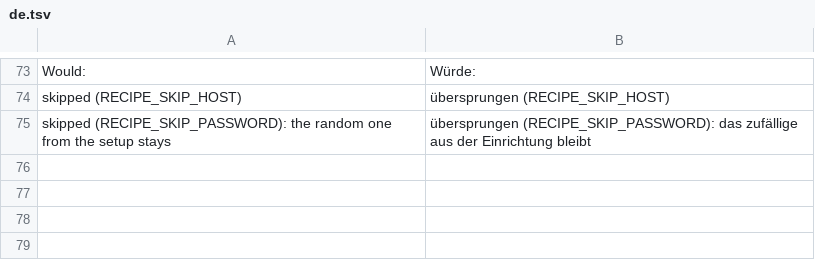
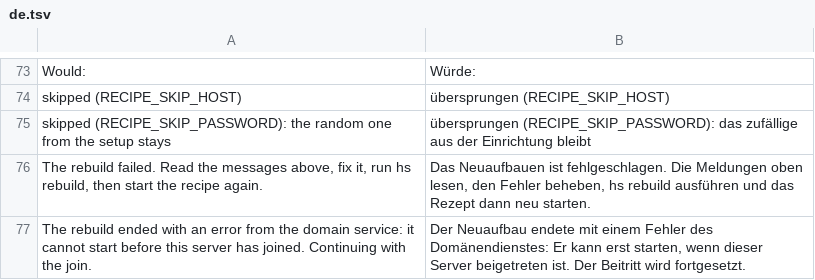
Before and after one commit to hobnix/recipes, a TSV file: recipes/domain/i18n/de.tsv, drawn as a sheet; only a part is shown, gaps mark what is left out.

Commit message:
fix(domain): carry on with the join when the first rebuild ends with an error from winbind (1.0.1)
Signed-off-by: Wolfgang Schuchter <wolfgang@schuchter.dev>

```diff
--- a/recipes/domain/i18n/de.tsv
+++ b/recipes/domain/i18n/de.tsv
@@ -75 +75,3 @@ skipped (RECIPE_SKIP_HOST)	übersprungen (RECIPE_SKIP_HOST)
 skipped (RECIPE_SKIP_PASSWORD): the random one from the setup stays	übersprungen (RECIPE_SKIP_PASSWORD): das zufällige aus der Einrichtung bleibt
+The rebuild failed. Read the messages above, fix it, run hs rebuild, then start the recipe again.	Das Neuaufbauen ist fehlgeschlagen. Die Meldungen oben lesen, den Fehler beheben, hs rebuild ausführen und das Rezept dann neu starten.
+The rebuild ended with an error from the domain service: it cannot start before this server has joined. Continuing with the join.	Der Neuaufbau endete mit einem Fehler des Domänendienstes: Er kann erst starten, wenn dieser Server beigetreten ist. Der Beitritt wird fortgesetzt.
```
Also changed, not shown: 3 other files.
